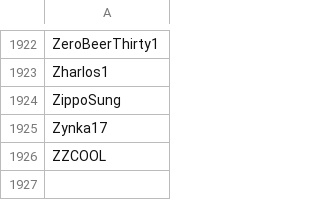
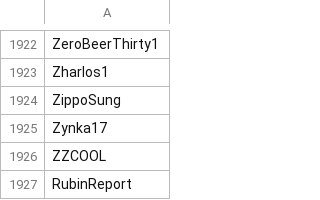
Before and after one commit to Adanufgail/BanParty, a CSV file: banlist.csv, drawn as a sheet; only a part is shown, gaps mark what is left out.

Commit message:
2019-01-10

```diff
--- a/banlist.csv
+++ b/banlist.csv
@@ -1926 +1926,2 @@ Zynka17
 ZZCOOL
+RubinReport
```
